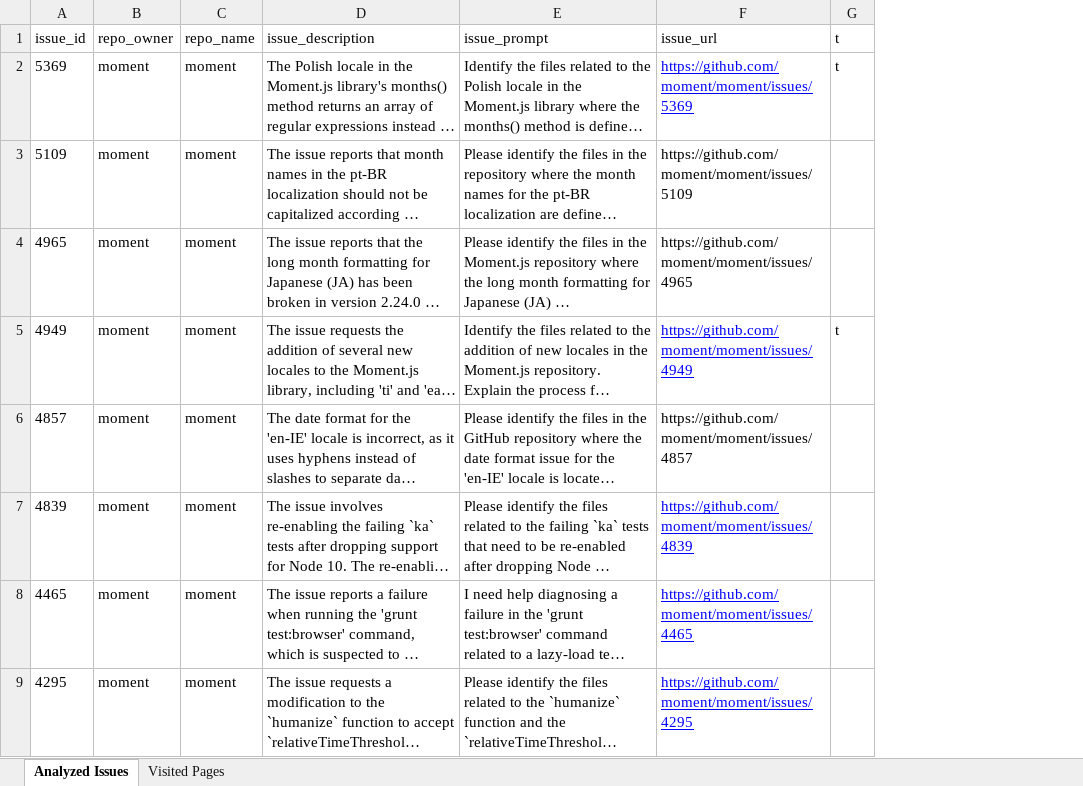
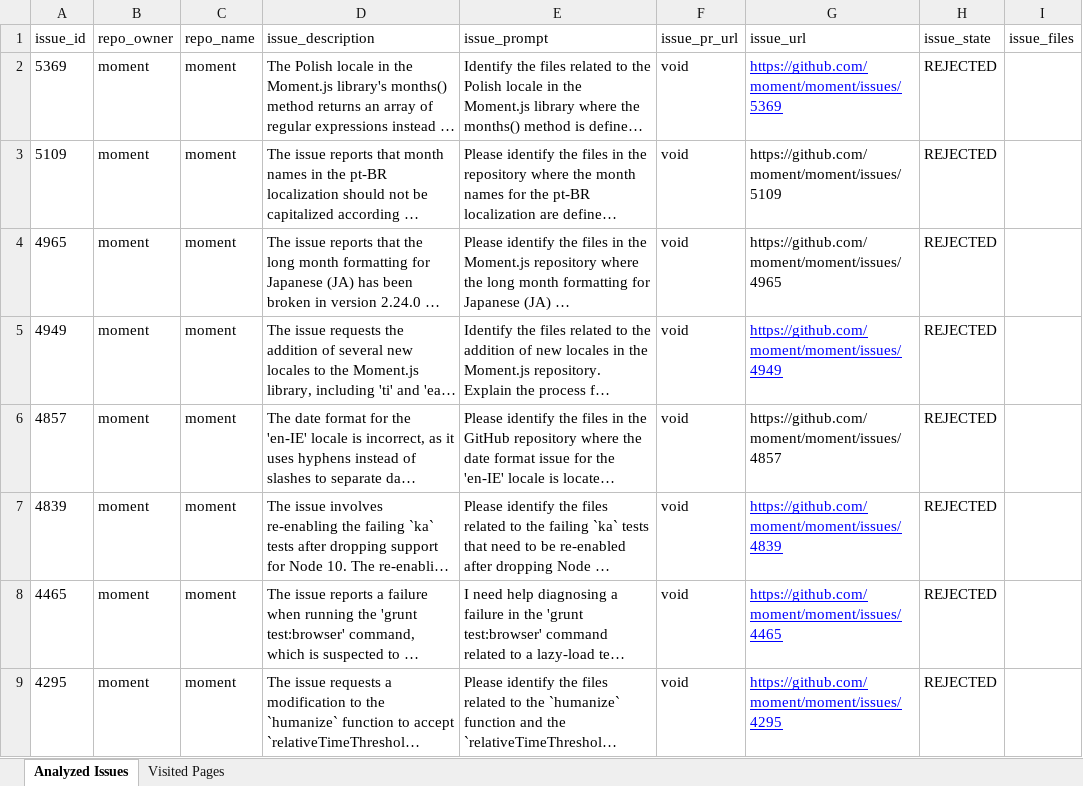
Before and after one commit to CAMB3LL/barrack_notebooks, an Excel workbook: analyzed_issues.xlsx, sheet Analyzed Issues, drawn as a sheet; only a part is shown; long unchanged cells end in …; values as stored, in another font and other column widths than the file's, no borders; removed rows and columns are numbered as before the commit, all else as after; the diff names each change by its address in the sheet, - before the commit and + after, or states it on an @@ line.

Commit message:
issue state column was updated

```diff
--- a/analyzed_issues.xlsx (sheet Analyzed Issues)
+++ b/analyzed_issues.xlsx (sheet Analyzed Issues)
+column F (issue_pr_url), rows 2-9: all void
-column G (t), rows 2-5: t |  |  | t
+column H (issue_state), rows 2-9: all REJECTED
+column I (issue_files), empty
```
Also changed, not shown: 1 other file.
